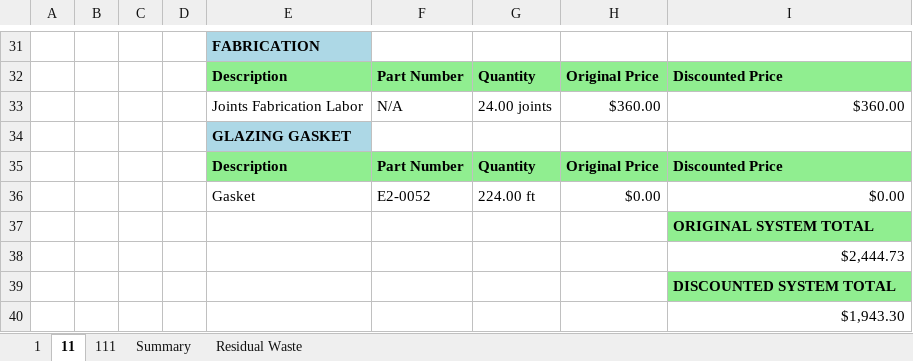
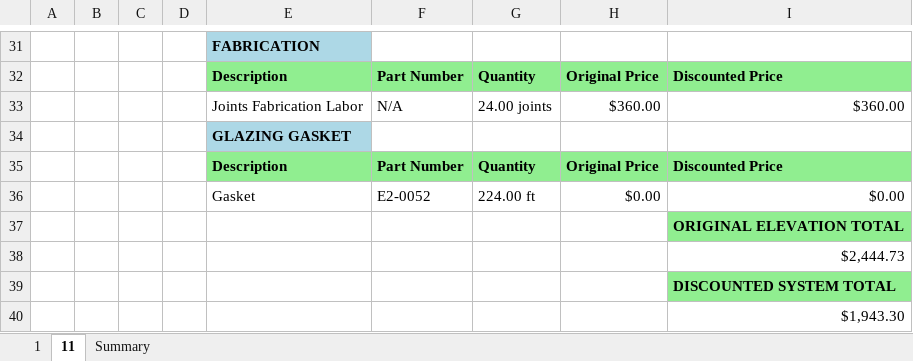
Before and after one commit to anthonyw298/Estimation, an Excel workbook: projects/1_Report.xlsx, sheet 11, drawn as a sheet; only a part is shown, gaps mark what is left out; values as stored, in another font and other column widths than the file's, no borders; the diff names each change by its address in the sheet, - before the commit and + after, or states it on an @@ line.

```diff
--- a/projects/1_Report.xlsx (sheet 11)
+++ b/projects/1_Report.xlsx (sheet 11)
-sheet tab: 111
-sheet tab: Residual Waste
-I37: ORIGINAL SYSTEM TOTAL
+I37: ORIGINAL ELEVATION TOTAL
```
Also changed, not shown: sheet Summary, sheet 1, 4 other files.
